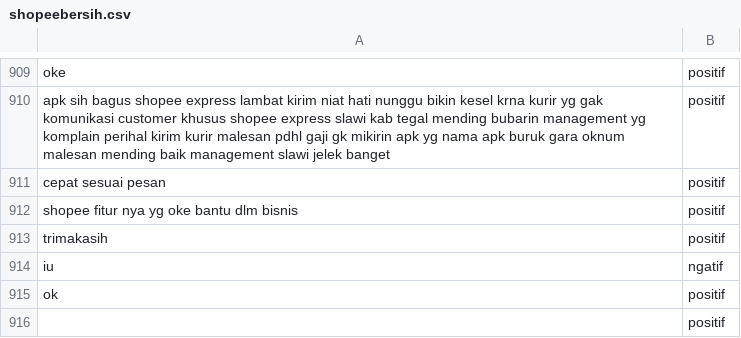
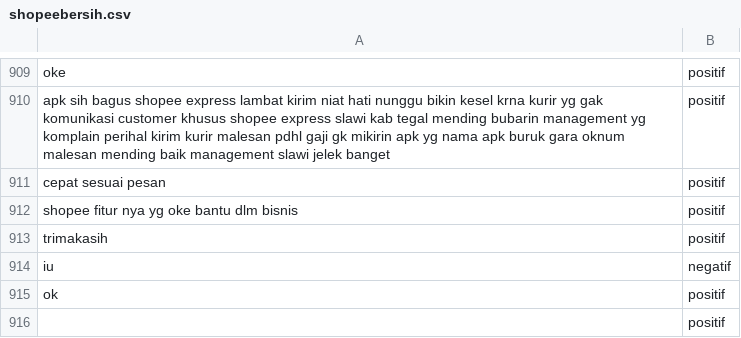
Before and after one commit to Amel039/Pengenalan-Pola, a CSV file: shopeebersih.csv, drawn as a sheet; only a part is shown, gaps mark what is left out.

Commit message:
Update shopeebersih.csv

```diff
--- a/shopeebersih.csv
+++ b/shopeebersih.csv
@@ -913,3 +913,3 @@ shopee fitur nya yg oke bantu dlm bisnis,positif
 trimakasih,positif
-iu,ngatif
+iu,negatif
 ok,positif
```
